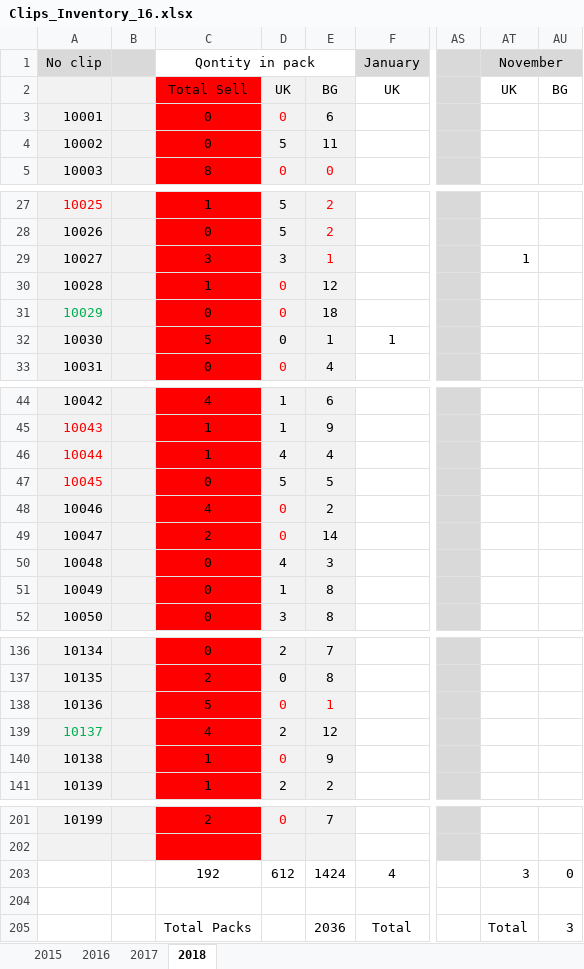
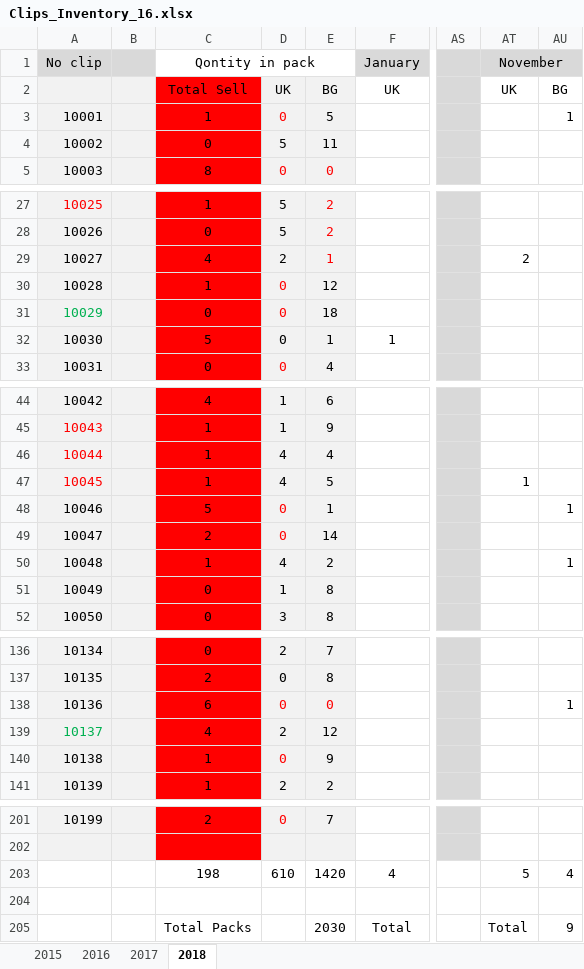
Before and after one commit to nicknakov/NstoreOnline, an Excel workbook: Clips_Inventory_16.xlsx, sheet 2018, drawn as a sheet; only a part is shown, gaps mark what is left out; values as stored, in another font and other column widths than the file's, no borders; the diff names each change by its address in the sheet, - before the commit and + after, or states it on an @@ line.

Commit message:
update

```diff
--- a/Clips_Inventory_16.xlsx (sheet 2018)
+++ b/Clips_Inventory_16.xlsx (sheet 2018)
-C3: 0
+C3: 1
-E3: 6
+E3: 5
-AU3: (empty)
+AU3: 1
-C29: 3
+C29: 4
-D29: 3
+D29: 2
-AT29: 1
+AT29: 2
-C47: 0
+C47: 1
-D47: 5
+D47: 4
-AT47: (empty)
+AT47: 1
-C48: 4
+C48: 5
-E48: 2
+E48: 1
-AU48: (empty)
+AU48: 1
-C50: 0
+C50: 1
-E50: 3
+E50: 2
-AU50: (empty)
+AU50: 1
-C138: 5
+C138: 6
-E138: 1
+E138: 0
-AU138: (empty)
+AU138: 1
-C203: 192
+C203: 198
-D203: 612
+D203: 610
-E203: 1424
+E203: 1420
-AT203: 3
+AT203: 5
-AU203: 0
+AU203: 4
-E205: 2036
+E205: 2030
-AU205: 3
+AU205: 9
```
